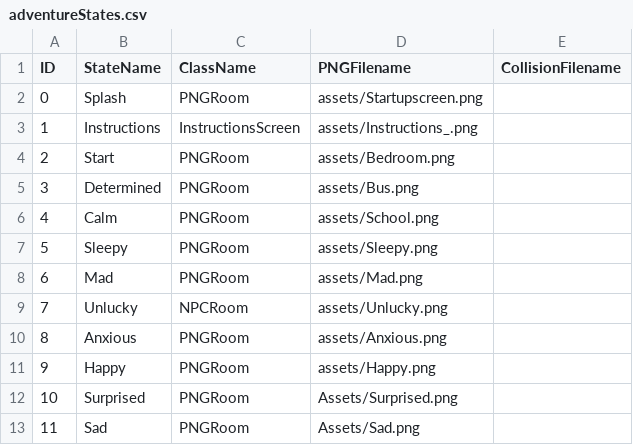
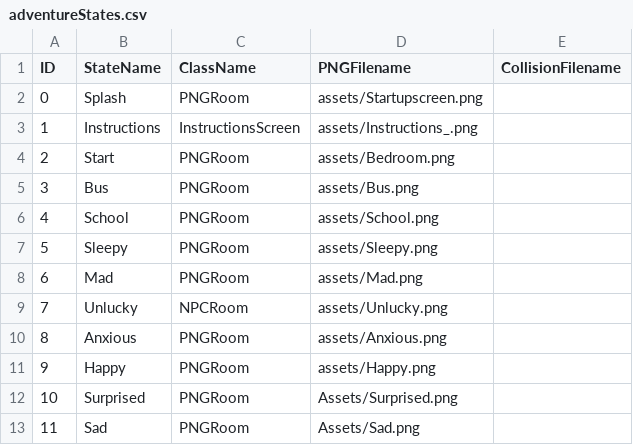
Before and after one commit to Vorple-Sky/Project2, a CSV file: data/adventureStates.csv, drawn as a sheet.

```diff
--- a/data/adventureStates.csv
+++ b/data/adventureStates.csv
@@ -4,4 +4,4 @@ ID,StateName,ClassName,PNGFilename,CollisionFilename
 2,Start,PNGRoom,assets/Bedroom.png,
-3,Determined,PNGRoom,assets/Bus.png,
-4,Calm,PNGRoom,assets/School.png,
+3,Bus,PNGRoom,assets/Bus.png,
+4,School,PNGRoom,assets/School.png,
 5,Sleepy,PNGRoom,assets/Sleepy.png,
```
Also changed, not shown: data/interactionTable.csv.
